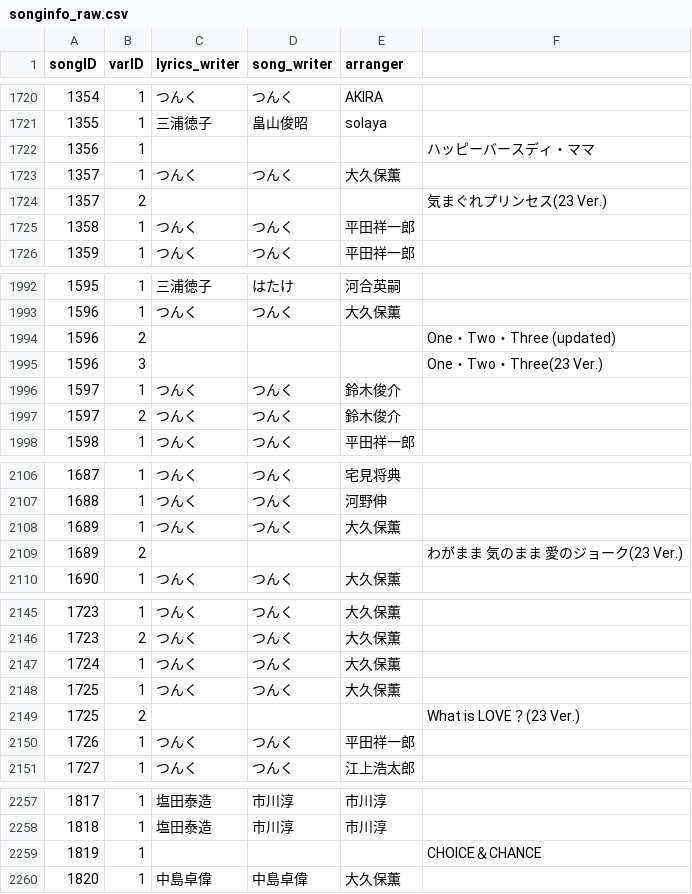
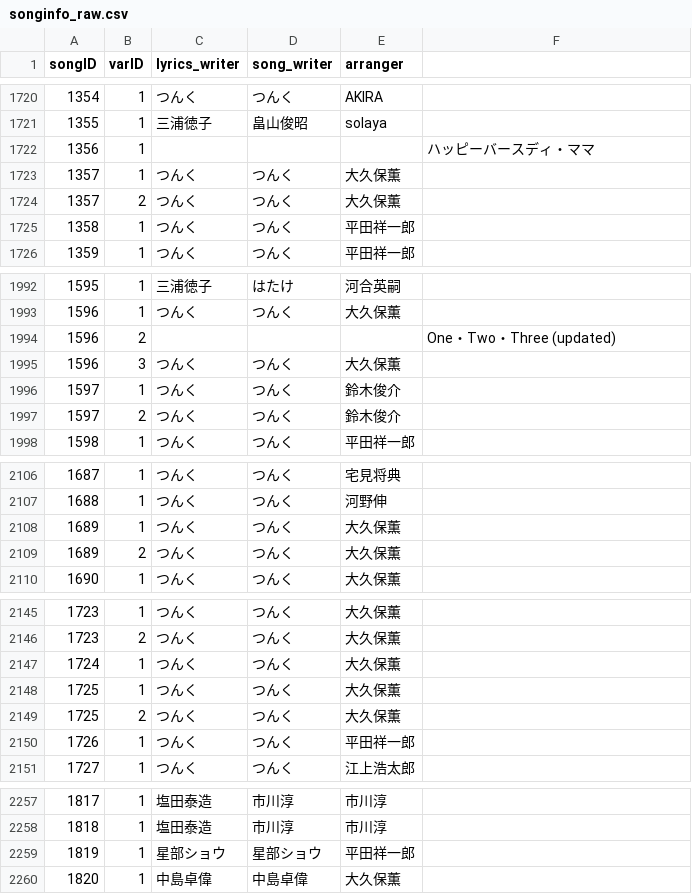
Before and after one commit to tallestorange/new_sort, a CSV file: src/HP_EXTERNAL_DB/songinfo_raw.csv, drawn as a sheet; only a part is shown, gaps mark what is left out; the diff covers the shown part only.

```diff
--- a/src/HP_EXTERNAL_DB/songinfo_raw.csv
+++ b/src/HP_EXTERNAL_DB/songinfo_raw.csv
@@ -1723,3 +1723,3 @@ songID,varID,lyrics_writer,song_writer,arranger
 1357,1,つんく,つんく,大久保薫
-1357,2,,,,気まぐれプリンセス(23 Ver.)
+1357,2,つんく,つんく,大久保薫
 1358,1,つんく,つんく,平田祥一郎
@@ -1994,3 +1994,3 @@ songID,varID,lyrics_writer,song_writer,arranger
 1596,2,,,,One・Two・Three (updated)
-1596,3,,,,One・Two・Three(23 Ver.)
+1596,3,つんく,つんく,大久保薫
 1597,1,つんく,つんく,鈴木俊介
@@ -2108,3 +2108,3 @@ songID,varID,lyrics_writer,song_writer,arranger
 1689,1,つんく,つんく,大久保薫
-1689,2,,,,わがまま 気のまま 愛のジョーク(23 Ver.)
+1689,2,つんく,つんく,大久保薫
 1690,1,つんく,つんく,大久保薫
@@ -2148,3 +2148,3 @@ songID,varID,lyrics_writer,song_writer,arranger
 1725,1,つんく,つんく,大久保薫
-1725,2,,,,What is LOVE？(23 Ver.)
+1725,2,つんく,つんく,大久保薫
 1726,1,つんく,つんく,平田祥一郎
@@ -2258,3 +2258,3 @@ songID,varID,lyrics_writer,song_writer,arranger
 1818,1,塩田泰造,市川淳,市川淳
-1819,1,,,,CHOICE＆CHANCE
+1819,1,星部ショウ,星部ショウ,平田祥一郎
 1820,1,中島卓偉,中島卓偉,大久保薫
```
Also changed, not shown: 75 edited cells elsewhere in this file, src/HP_EXTERNAL_DB/songinfo.csv.
